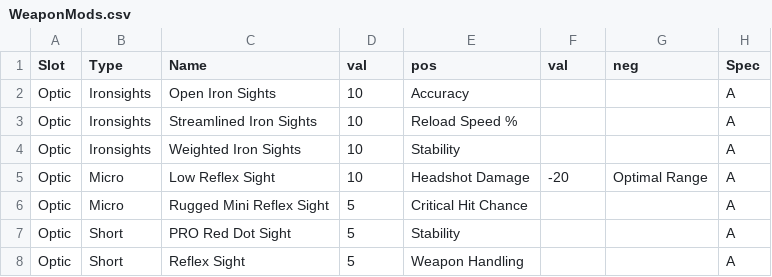
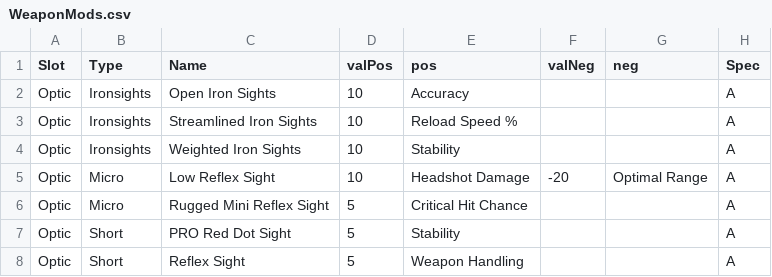
Before and after one commit to mxswat/mx-division-builds, a CSV file: public/csv/weapons/WeaponMods.csv, drawn as a sheet; only a part is shown.

Commit message:
Working Mod slot selector

```diff
--- a/public/csv/weapons/WeaponMods.csv
+++ b/public/csv/weapons/WeaponMods.csv
@@ -1,2 +1,2 @@
-Slot,Type,Name,val,pos,val,neg,Spec
+Slot,Type,Name,valPos,pos,valNeg,neg,Spec
 Optic,Ironsights,Open Iron Sights,10,Accuracy,,,A
```
Also changed, not shown: 3 other files.
